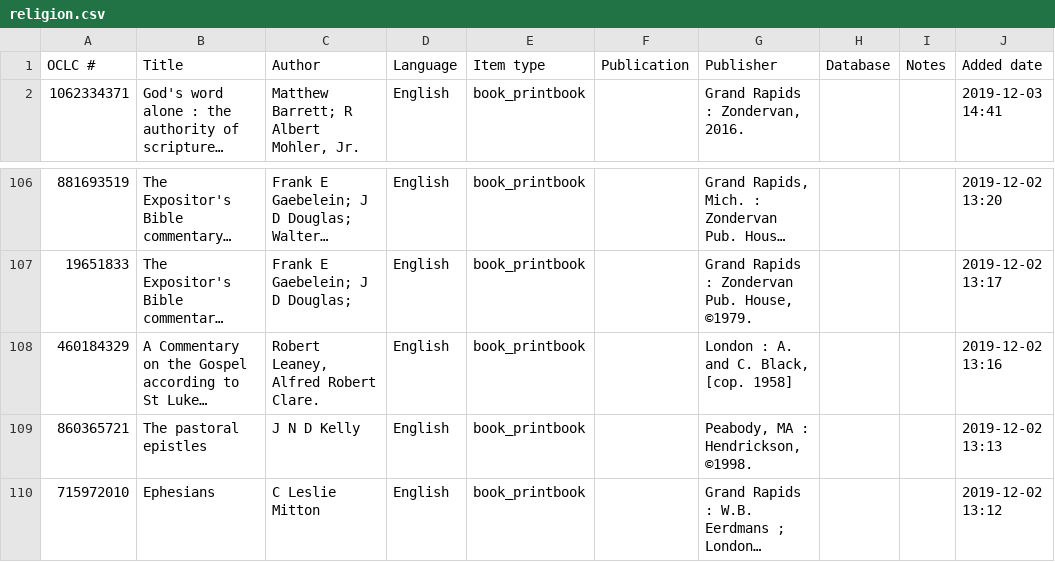
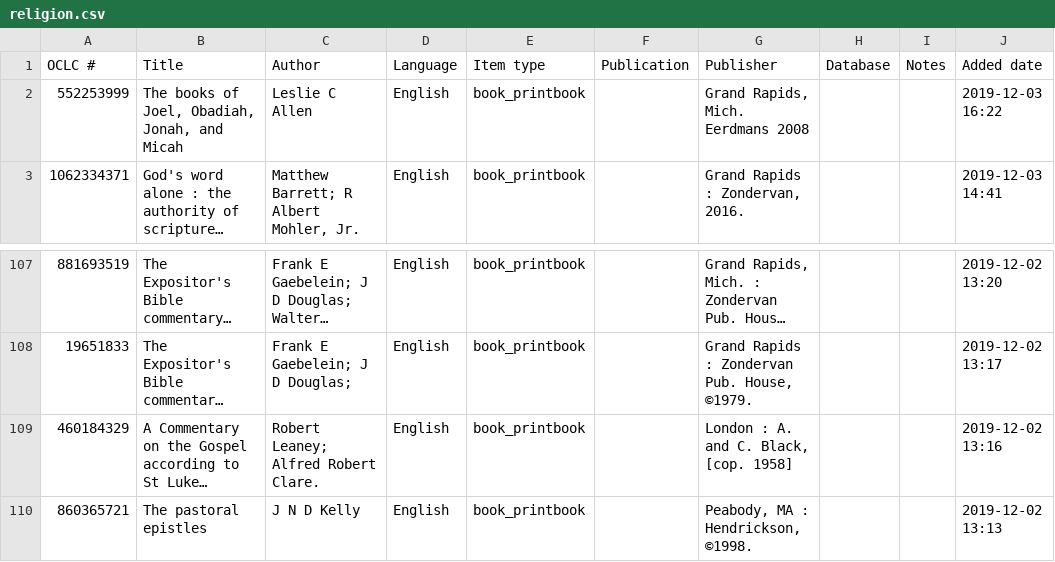
Before and after one commit to ashermancinelli/library, a CSV file: data/religion.csv, drawn as a sheet; only a part is shown, gaps mark what is left out; the shorter side is filled out with more unchanged rows; long unchanged cells end in …; addresses are those after the commit; the diff names each change by its address in the sheet, - before the commit and + after, or states it on an @@ line.

Commit message:
improved sorting
Added a tertiary sort by title for a given author, and added
init script to fix an entry with a bad title name.

```diff
--- a/data/religion.csv
+++ b/data/religion.csv
+row 2: 552253999 | The books of Joel, Obadiah, Jonah, and Micah | Leslie C Allen | English | book_printbook |  | Grand Rapids, Mich. Eerdmans 2008 |  |  | 2019-12-03 16:22
-C109 (Author): Robert Leaney, Alfred Robert Clare.
+C109 (Author): Robert Leaney; Alfred Robert Clare.
```
Also changed, not shown: 2 other files.
